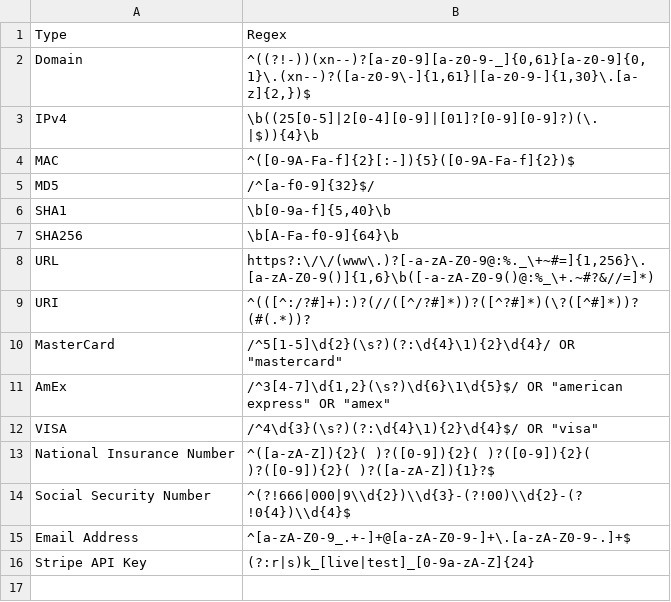
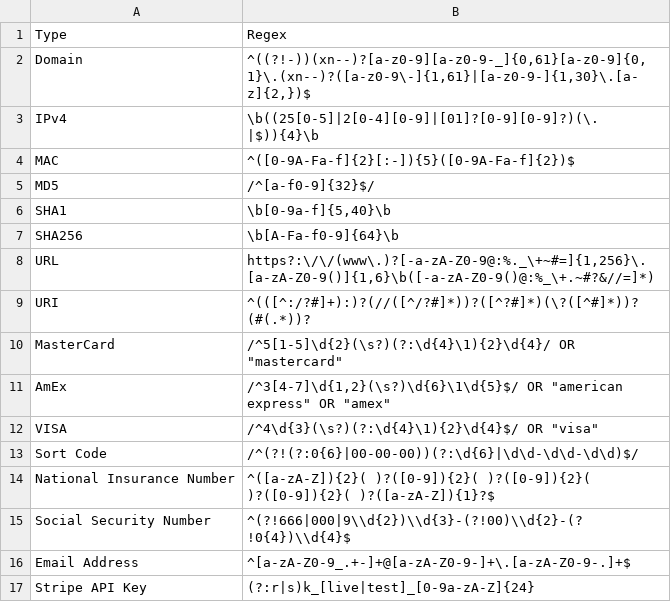
Before and after one commit to BushidoUK/CTI-Regex, a CSV file: regex.csv, drawn as a sheet.

Commit message:
Update regex.csv

```diff
--- a/regex.csv
+++ b/regex.csv
@@ -12,2 +12,3 @@ AmEx,"/^3[4-7]\d{1,2}(\s?)\d{6}\1\d{5}$/ OR ""american express"" OR ""amex"""
 VISA,"/^4\d{3}(\s?)(?:\d{4}\1){2}\d{4}$/ OR ""visa"""
+Sort Code,/^(?!(?:0{6}|00-00-00))(?:\d{6}|\d\d-\d\d-\d\d)$/
 National Insurance Number,"^([a-zA-Z]){2}( )?([0-9]){2}( )?([0-9]){2}( )?([0-9]){2}( )?([a-zA-Z]){1}?$"
```
